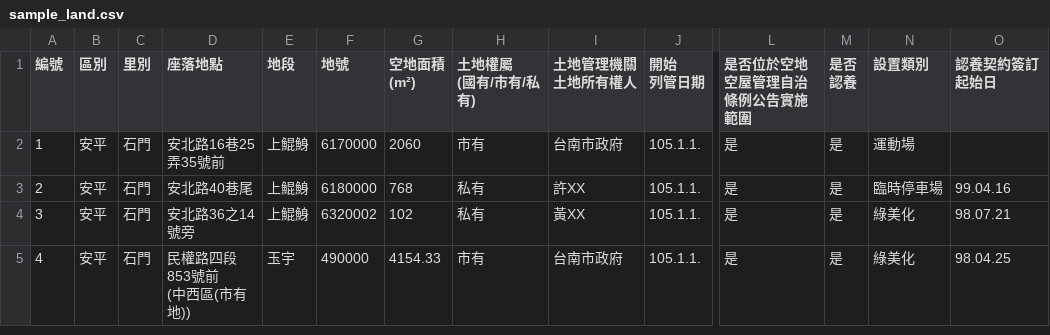
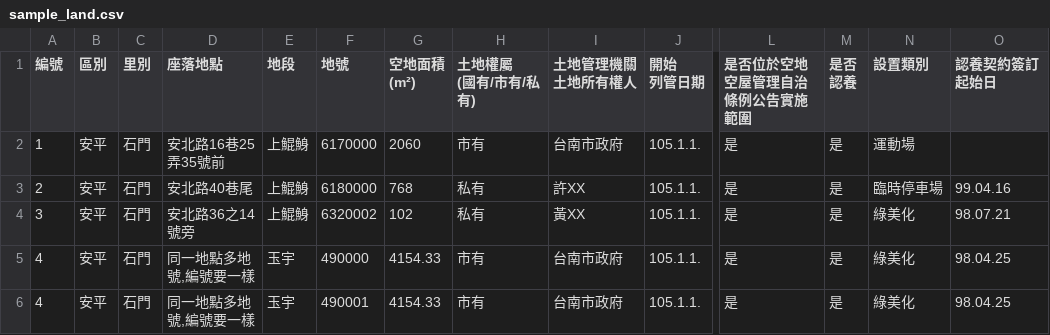
Before and after one commit to tainancity/house, a CSV file: webroot/pub/sample_land.csv, drawn as a sheet; only a part is shown, gaps mark what is left out; rows hold the shown columns only; ↵ is a line break in a cell; the diff names each change by its address in the sheet, - before the commit and + after, or states it on an @@ line.

```diff
--- a/webroot/pub/sample_land.csv
+++ b/webroot/pub/sample_land.csv
-D5 (座落地點): 民權路四段853號前 ↵ (中西區(市有地))
+D5 (座落地點): 同一地點多地號,編號要一樣
+row 6: 4 | 安平 | 石門 | 同一地點多地號,編號要一樣 | 玉宇 | 490001 | 4154.33 | 市有 | 台南市政府 | 105.1.1. | 是 | 是 | 綠美化 | 98.04.25
```
Also changed, not shown: 5 other files.
